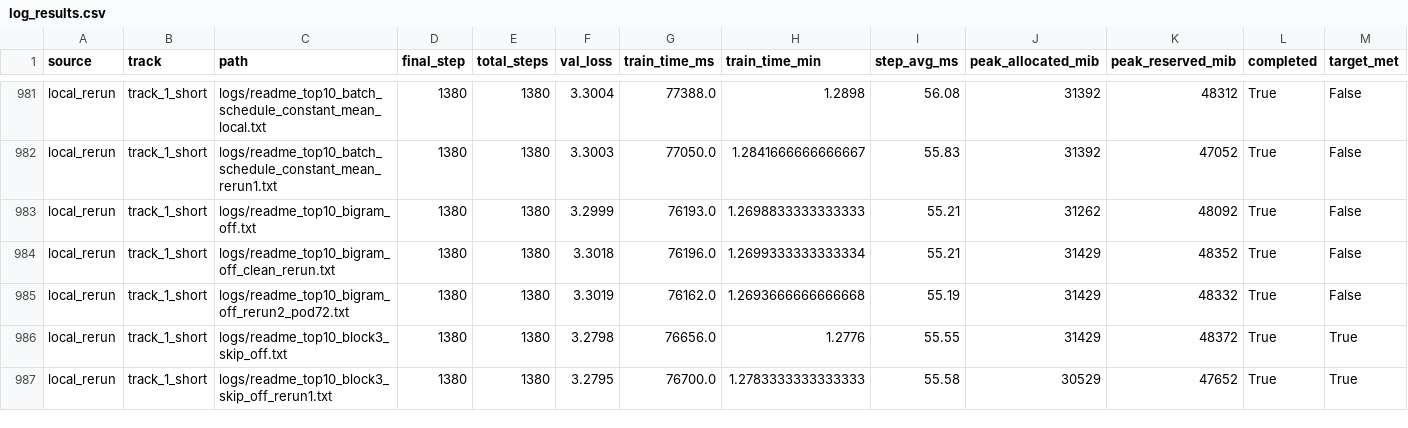
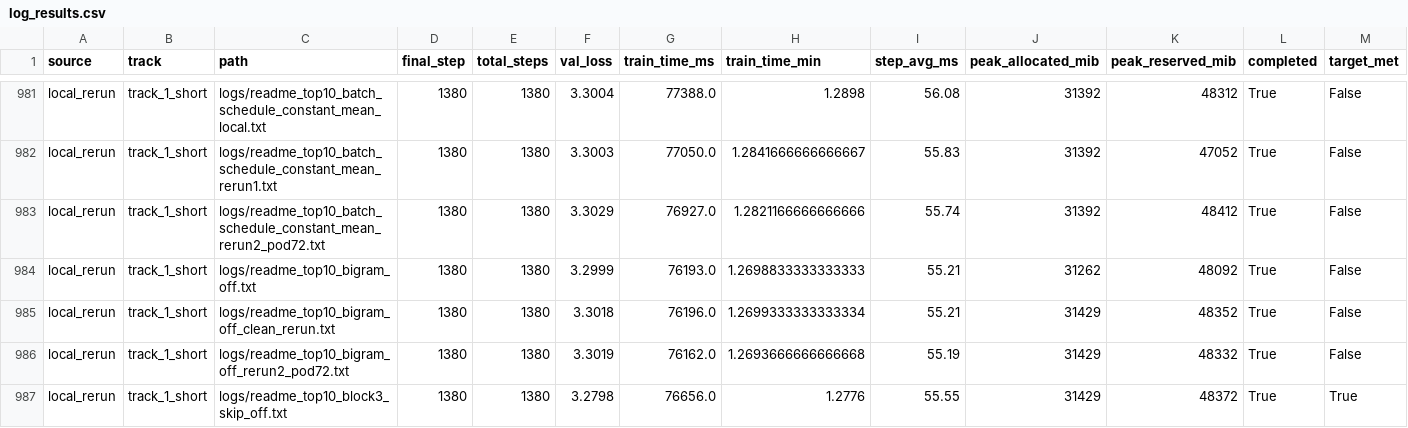
Before and after one commit to novitalabs/modded-nanogpt, a CSV file: experiments/results/log_results.csv, drawn as a sheet; only a part is shown, gaps mark what is left out; the shorter side is filled out with more unchanged rows; the diff names each change by its address in the sheet, - before the commit and + after, or states it on an @@ line.

```diff
--- a/experiments/results/log_results.csv
+++ b/experiments/results/log_results.csv
+row 983: local_rerun | track_1_short | logs/readme_top10_batch_schedule_constant_mean_rerun2_pod72.txt | 1380 | 1380 | 3.3029 | 76927.0 | 1.2821166666666666 | 55.74 | 31392 | 48412 | True | False
```
Also changed, not shown: experiments/results/local_reruns.csv, experiments/results/readme_top10_ablation_results.csv, 4 other files.
